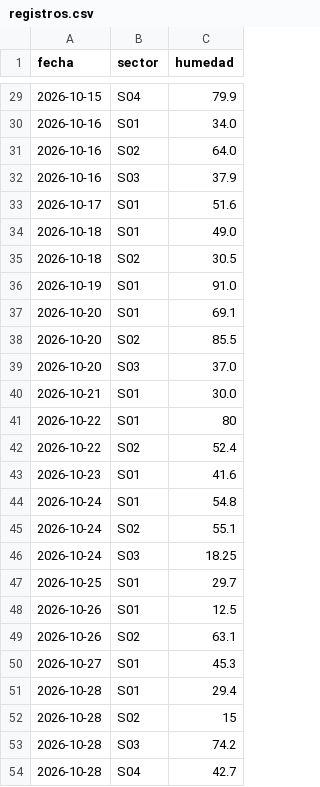
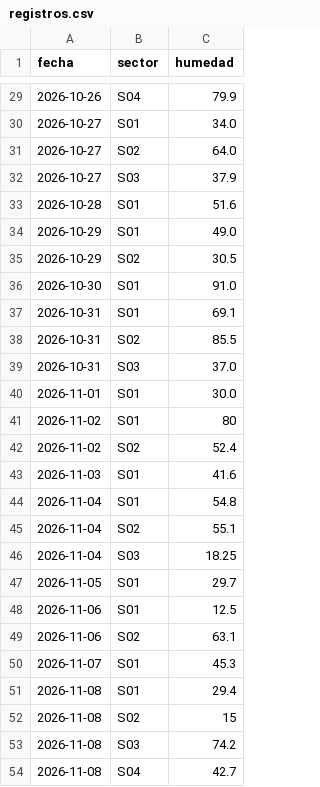
Before and after one commit to jessbenitez/ProyectoProgramacionI, a CSV file: codigo/datos/registros.csv, drawn as a sheet; only a part is shown, gaps mark what is left out; the diff covers the shown part only.

```diff
--- a/codigo/datos/registros.csv
+++ b/codigo/datos/registros.csv
@@ -29,26 +29,26 @@ fecha,sector,humedad
-2026-10-15,S04,79.9
-2026-10-16,S01,34.0
-2026-10-16,S02,64.0
-2026-10-16,S03,37.9
-2026-10-17,S01,51.6
-2026-10-18,S01,49.0
-2026-10-18,S02,30.5
-2026-10-19,S01,91.0
-2026-10-20,S01,69.1
-2026-10-20,S02,85.5
-2026-10-20,S03,37.0
-2026-10-21,S01,30.0
-2026-10-22,S01,80
-2026-10-22,S02,52.4
-2026-10-23,S01,41.6
-2026-10-24,S01,54.8
-2026-10-24,S02,55.1
-2026-10-24,S03,18.25
-2026-10-25,S01,29.7
-2026-10-26,S01,12.5
-2026-10-26,S02,63.1
-2026-10-27,S01,45.3
-2026-10-28,S01,29.4
-2026-10-28,S02,15
-2026-10-28,S03,74.2
-2026-10-28,S04,42.7
+2026-10-26,S04,79.9
+2026-10-27,S01,34.0
+2026-10-27,S02,64.0
+2026-10-27,S03,37.9
+2026-10-28,S01,51.6
+2026-10-29,S01,49.0
+2026-10-29,S02,30.5
+2026-10-30,S01,91.0
+2026-10-31,S01,69.1
+2026-10-31,S02,85.5
+2026-10-31,S03,37.0
+2026-11-01,S01,30.0
+2026-11-02,S01,80
+2026-11-02,S02,52.4
+2026-11-03,S01,41.6
+2026-11-04,S01,54.8
+2026-11-04,S02,55.1
+2026-11-04,S03,18.25
+2026-11-05,S01,29.7
+2026-11-06,S01,12.5
+2026-11-06,S02,63.1
+2026-11-07,S01,45.3
+2026-11-08,S01,29.4
+2026-11-08,S02,15
+2026-11-08,S03,74.2
+2026-11-08,S04,42.7
```
Also changed, not shown: 27 edited cells elsewhere in this file, codigo/datos/registros_con_errores.csv.
